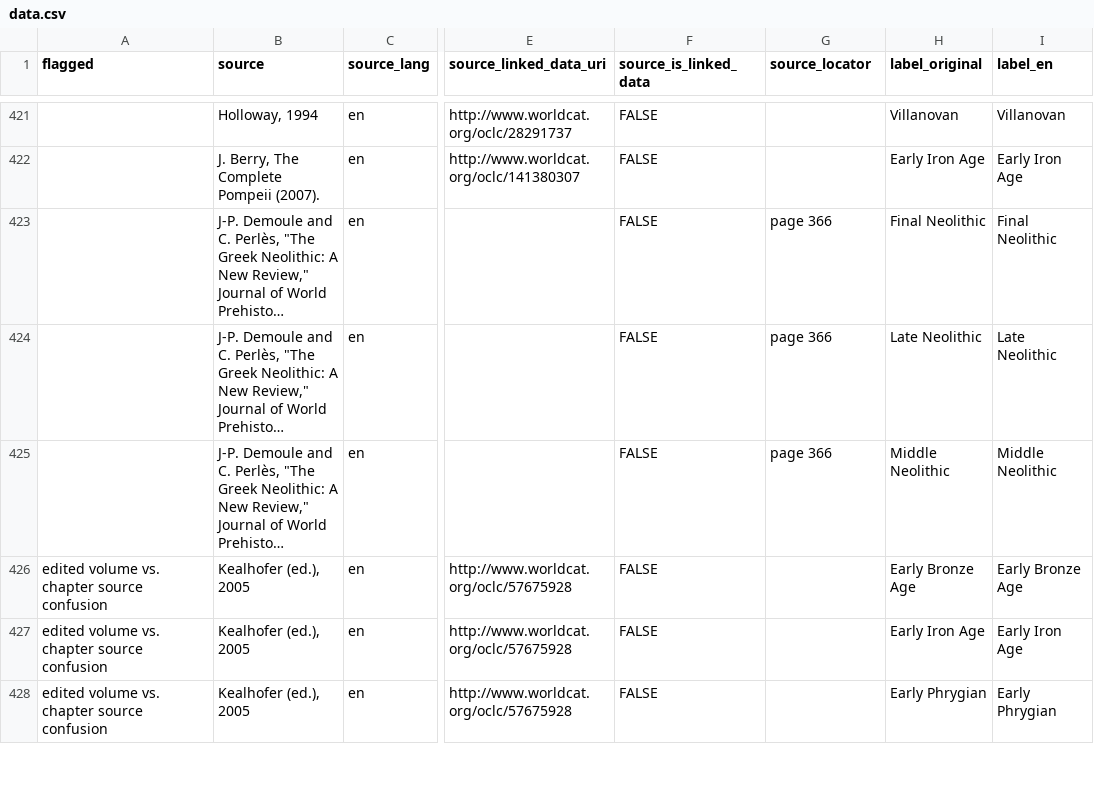
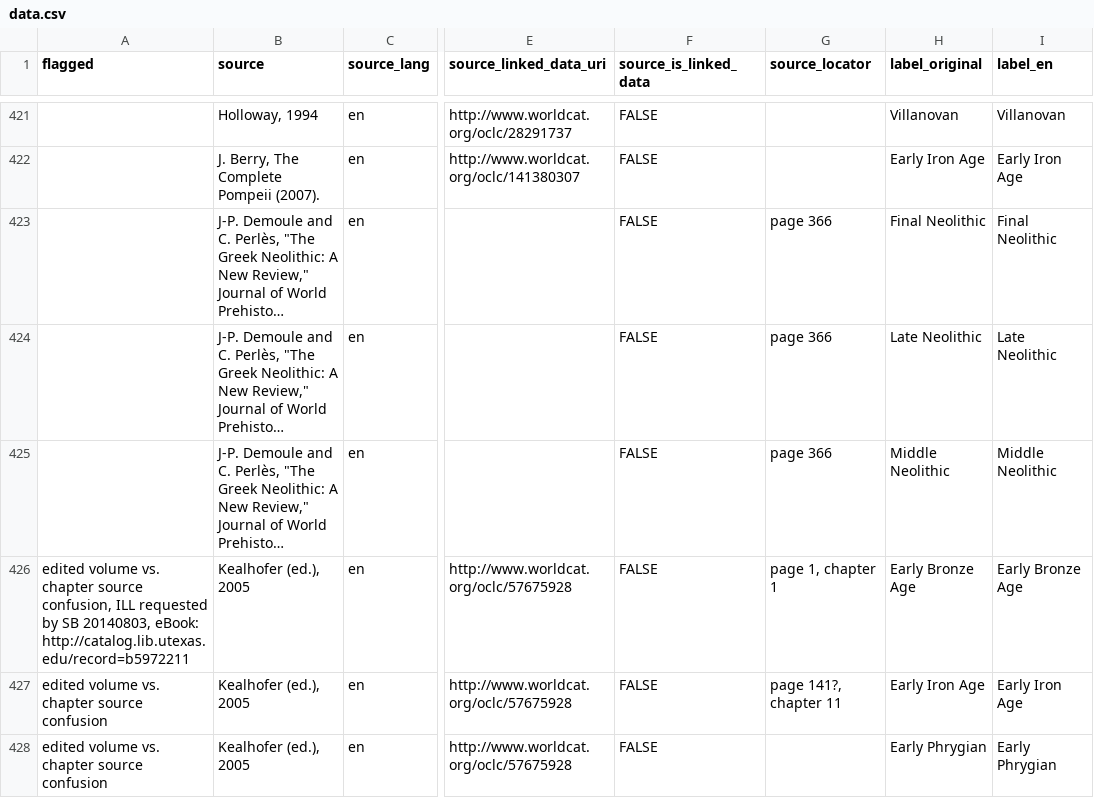
Before and after one commit to periodo/periodo-data-history, a CSV file: data.csv, drawn as a sheet; only a part is shown, gaps mark what is left out; long unchanged cells end in …; the diff covers the shown part only; the diff names each change by its address in the sheet, - before the commit and + after, or states it on an @@ line.

Commit message:
revision from 2014-08-04T03:08:42.241Z

```diff
--- a/data.csv
+++ b/data.csv
-A426 (flagged): …chapter source confusion
+A426 (flagged): …chapter source confusion, ILL requested by SB 20140803, eBook: http://catalog.lib.utexas.edu/record=b5972211
-G426 (source_locator): (empty)
+G426 (source_locator): page 1, chapter 1
-G427 (source_locator): (empty)
+G427 (source_locator): page 141?, chapter 11
```
Also changed, not shown: 4 edited cells elsewhere in this file.
